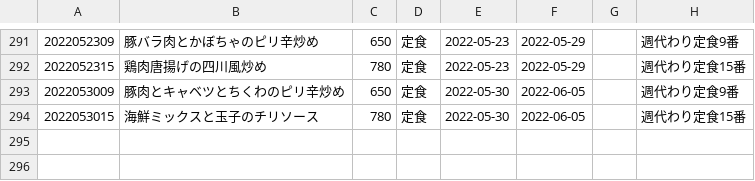
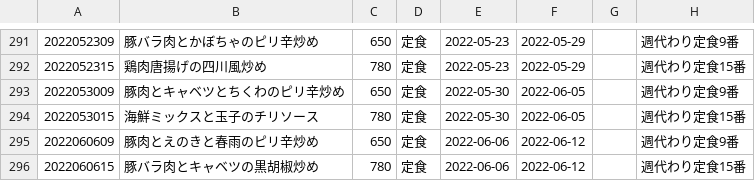
Before and after one commit to shokujinjp/data, a CSV file: weekly.csv, drawn as a sheet; only a part is shown, gaps mark what is left out; the diff names each change by its address in the sheet, - before the commit and + after, or states it on an @@ line.

```diff
--- a/weekly.csv
+++ b/weekly.csv
+row 295: 2022060609 | 豚肉とえのきと春雨のピリ辛炒め | 650 | 定食 | 2022-06-06 | 2022-06-12 |  | 週代わり定食9番
+row 296: 2022060615 | 豚バラ肉とキャベツの黒胡椒炒め | 780 | 定食 | 2022-06-06 | 2022-06-12 |  | 週代わり定食15番
```
